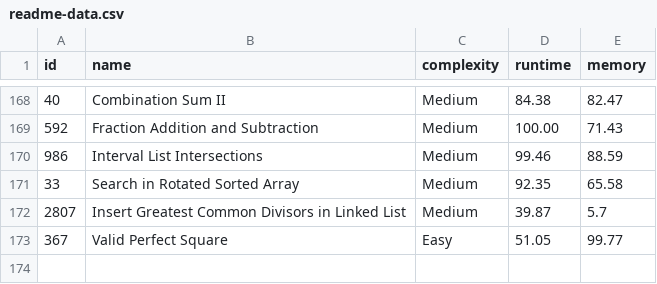
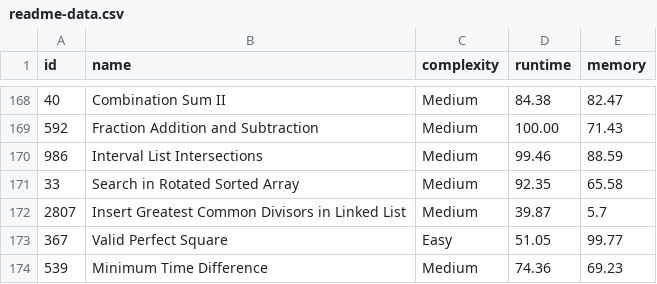
Before and after one commit to m-vadim/leet-code-playground, a CSV file: readme-data.csv, drawn as a sheet; only a part is shown, gaps mark what is left out; the diff names each change by its address in the sheet, - before the commit and + after, or states it on an @@ line.

Commit message:
539. Minimum Time Difference

```diff
--- a/readme-data.csv
+++ b/readme-data.csv
+row 174: 539 | Minimum Time Difference | Medium | 74.36 | 69.23
```
Also changed, not shown: 4 other files.
